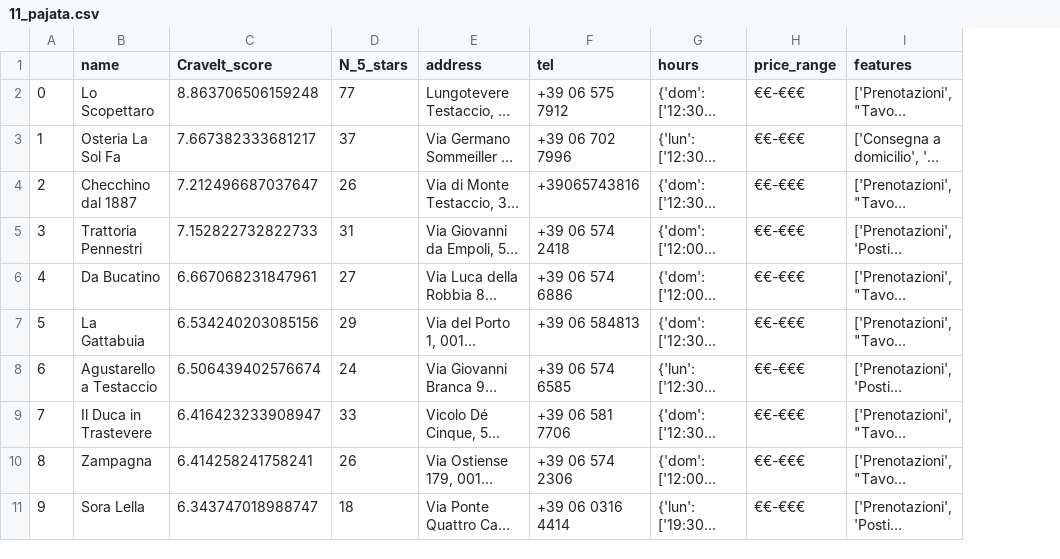
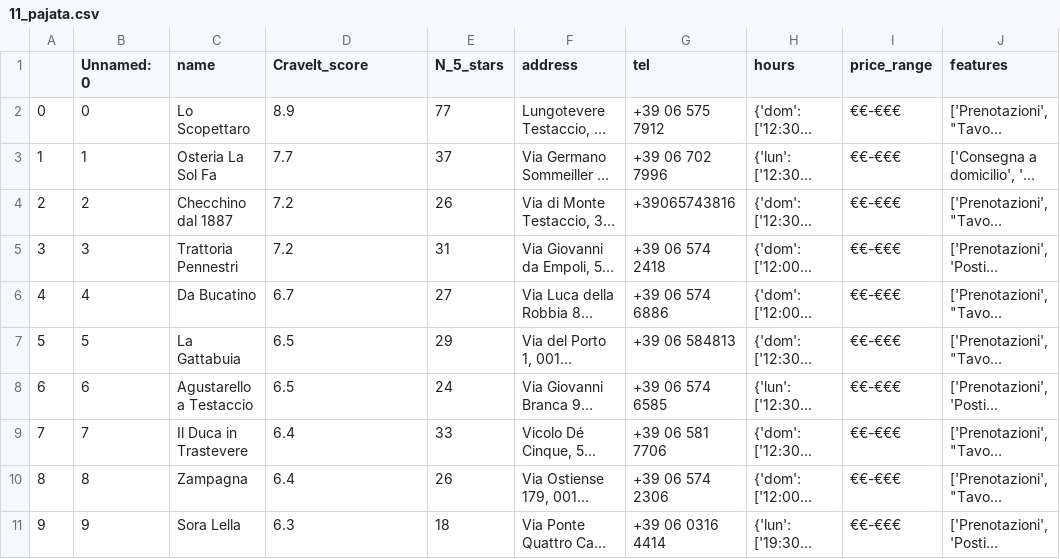
Before and after one commit to Andrevitali/g8-2024-website, a CSV file: _data/11_pajata.csv, drawn as a sheet; only a part is shown; long unchanged cells end in …; addresses are those after the commit; the diff names each change by its address in the sheet, - before the commit and + after, or states it on an @@ line.

```diff
--- a/_data/11_pajata.csv
+++ b/_data/11_pajata.csv
+column B (Unnamed: 0), rows 2-11: 0 | 1 | 2 | 3 | 4 | 5 | 6 | 7 | 8 | 9
-D2 (CraveIt_score): 8.863706506159248
+D2 (CraveIt_score): 8.9
-D3 (CraveIt_score): 7.667382333681217
+D3 (CraveIt_score): 7.7
-D4 (CraveIt_score): 7.212496687037647
+D4 (CraveIt_score): 7.2
-D5 (CraveIt_score): 7.152822732822733
+D5 (CraveIt_score): 7.2
-D6 (CraveIt_score): 6.667068231847961
+D6 (CraveIt_score): 6.7
-D7 (CraveIt_score): 6.534240203085156
+D7 (CraveIt_score): 6.5
-D8 (CraveIt_score): 6.506439402576674
+D8 (CraveIt_score): 6.5
-D9 (CraveIt_score): 6.416423233908947
+D9 (CraveIt_score): 6.4
-D10 (CraveIt_score): 6.414258241758241
+D10 (CraveIt_score): 6.4
-D11 (CraveIt_score): 6.343747018988747
+D11 (CraveIt_score): 6.3
```
Also changed, not shown: _data/10_carciofi_alla_giudia.csv, _data/13_baccala.csv, 32 other files.
